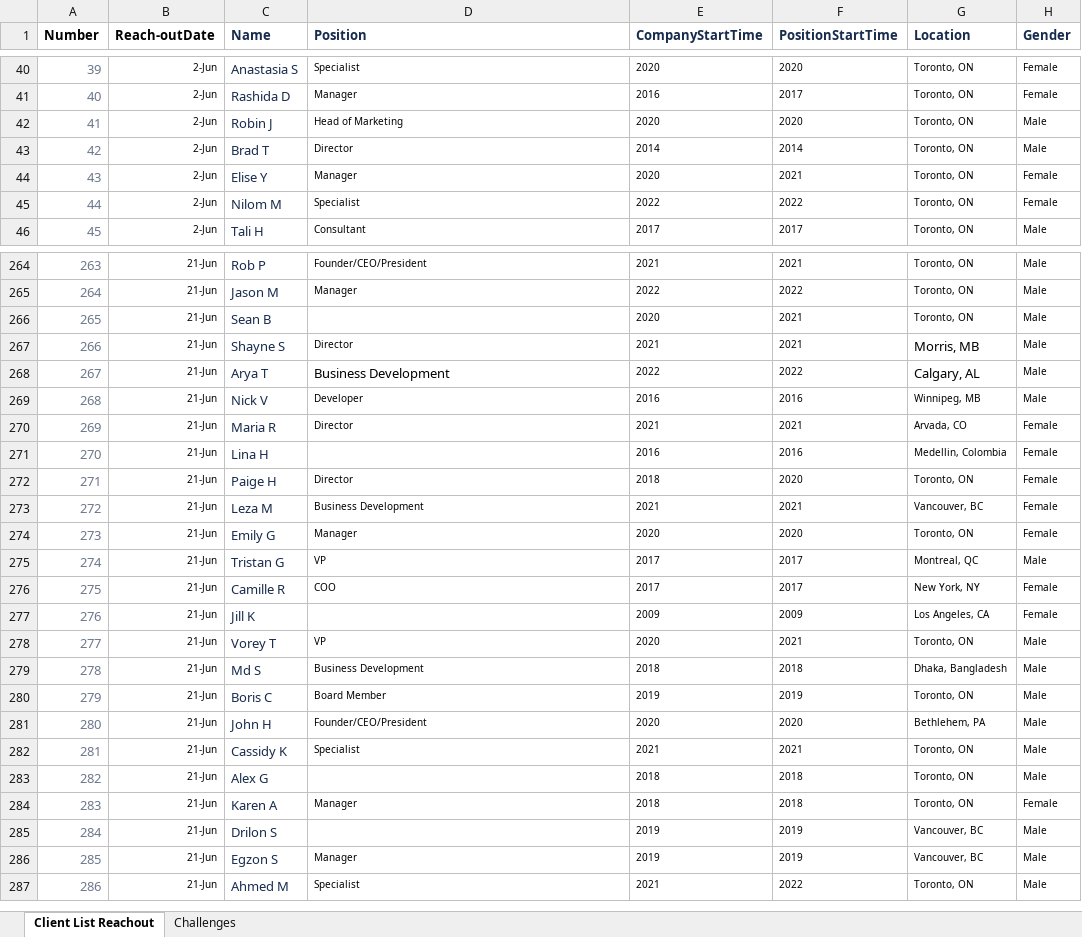
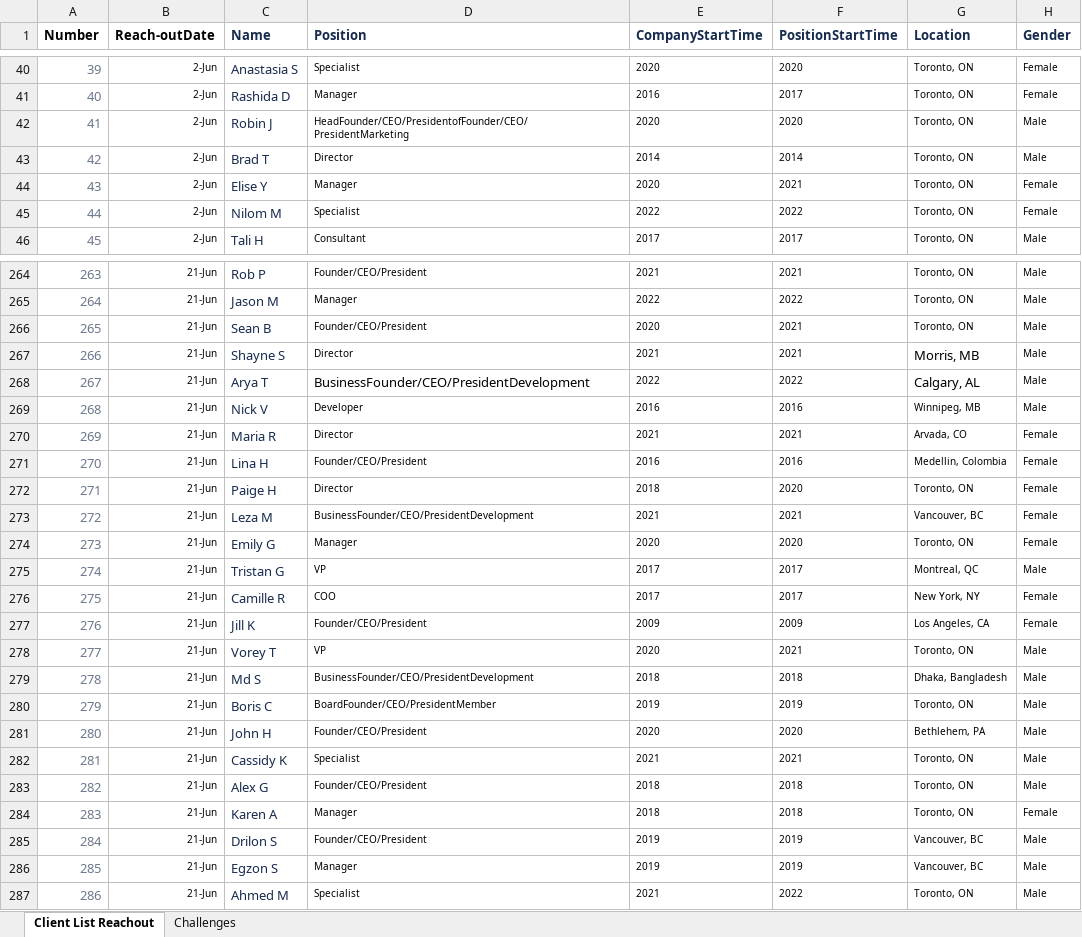
Before and after one commit to CubeStatistica/Business-Development, an Excel workbook: ClientResearch/Challenges Research LinkedIn.xlsx, sheet Client List Reachout, drawn as a sheet; only a part is shown, gaps mark what is left out; values as stored, in another font and other column widths than the file's, no borders; the diff covers the shown part only; the diff names each change by its address in the sheet, - before the commit and + after, or states it on an @@ line.

Commit message:
initial commit

```diff
--- a/ClientResearch/Challenges Research LinkedIn.xlsx (sheet Client List Reachout)
+++ b/ClientResearch/Challenges Research LinkedIn.xlsx (sheet Client List Reachout)
-D42 (Position): Head of Marketing
+D42 (Position): HeadFounder/CEO/PresidentofFounder/CEO/PresidentMarketing
-D266 (Position): (empty)
+D266 (Position): Founder/CEO/President
-D268 (Position): Business Development
+D268 (Position): BusinessFounder/CEO/PresidentDevelopment
-D271 (Position): (empty)
+D271 (Position): Founder/CEO/President
-D273 (Position): Business Development
+D273 (Position): BusinessFounder/CEO/PresidentDevelopment
-D277 (Position): (empty)
+D277 (Position): Founder/CEO/President
-D279 (Position): Business Development
+D279 (Position): BusinessFounder/CEO/PresidentDevelopment
-D280 (Position): Board Member
+D280 (Position): BoardFounder/CEO/PresidentMember
-D283 (Position): (empty)
+D283 (Position): Founder/CEO/President
-D285 (Position): (empty)
+D285 (Position): Founder/CEO/President
```
Also changed, not shown: 16 edited cells elsewhere in this sheet, sheet Challenges, formulas that keep their value.
